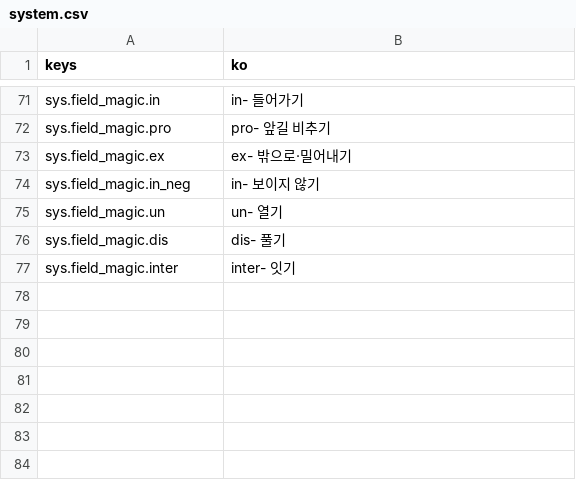
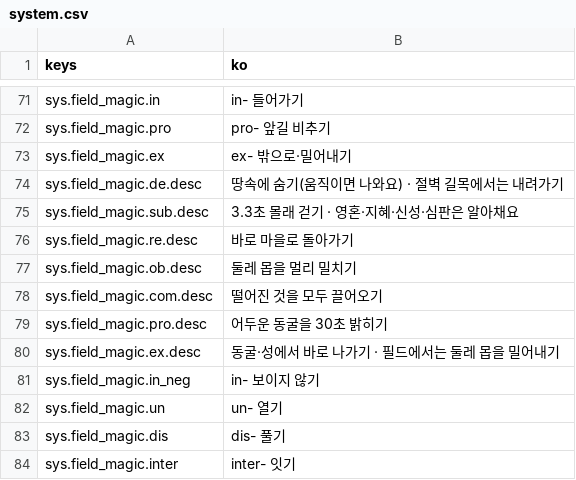
Before and after one commit to rosymaro/etymology-rpg, a CSV file: locale/system.csv, drawn as a sheet; only a part is shown, gaps mark what is left out.

```diff
--- a/locale/system.csv
+++ b/locale/system.csv
@@ -73,2 +73,9 @@ sys.field_magic.pro,pro- 앞길 비추기
 sys.field_magic.ex,ex- 밖으로·밀어내기
+sys.field_magic.de.desc,"땅속에 숨기(움직이면 나와요) · 절벽 길목에서는 내려가기"
+sys.field_magic.sub.desc,"3.3초 몰래 걷기 · 영혼·지혜·신성·심판은 알아채요"
+sys.field_magic.re.desc,바로 마을로 돌아가기
+sys.field_magic.ob.desc,둘레 몹을 멀리 밀치기
+sys.field_magic.com.desc,떨어진 것을 모두 끌어오기
+sys.field_magic.pro.desc,어두운 동굴을 30초 밝히기
+sys.field_magic.ex.desc,"동굴·성에서 바로 나가기 · 필드에서는 둘레 몹을 밀어내기"
 sys.field_magic.in_neg,in- 보이지 않기
```
Also changed, not shown: locale/ui.csv, 5 other files.
